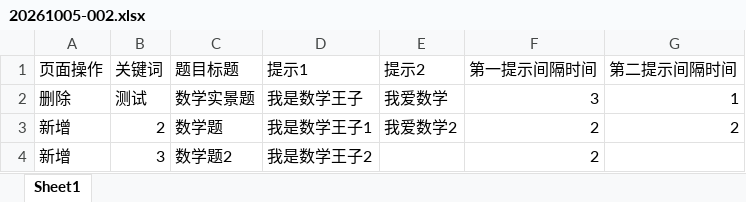
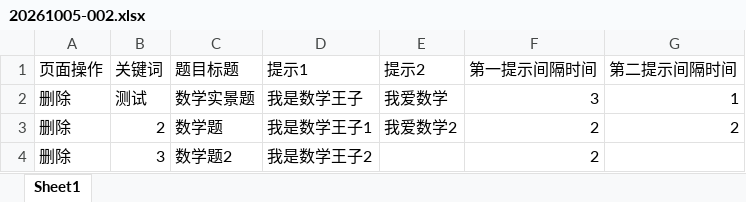
Before and after one commit to george351419-sys/answer, an Excel workbook: imports/20261005-002.xlsx, sheet Sheet1, drawn as a sheet; values as stored, in another font and other column widths than the file's, no borders; the diff names each change by its address in the sheet, - before the commit and + after, or states it on an @@ line.

```diff
--- a/imports/20261005-002.xlsx (sheet Sheet1)
+++ b/imports/20261005-002.xlsx (sheet Sheet1)
-A3:A4 (页面操作): 新增
+A3:A4 (页面操作): 删除
```
Also changed, not shown: 2 other files.
